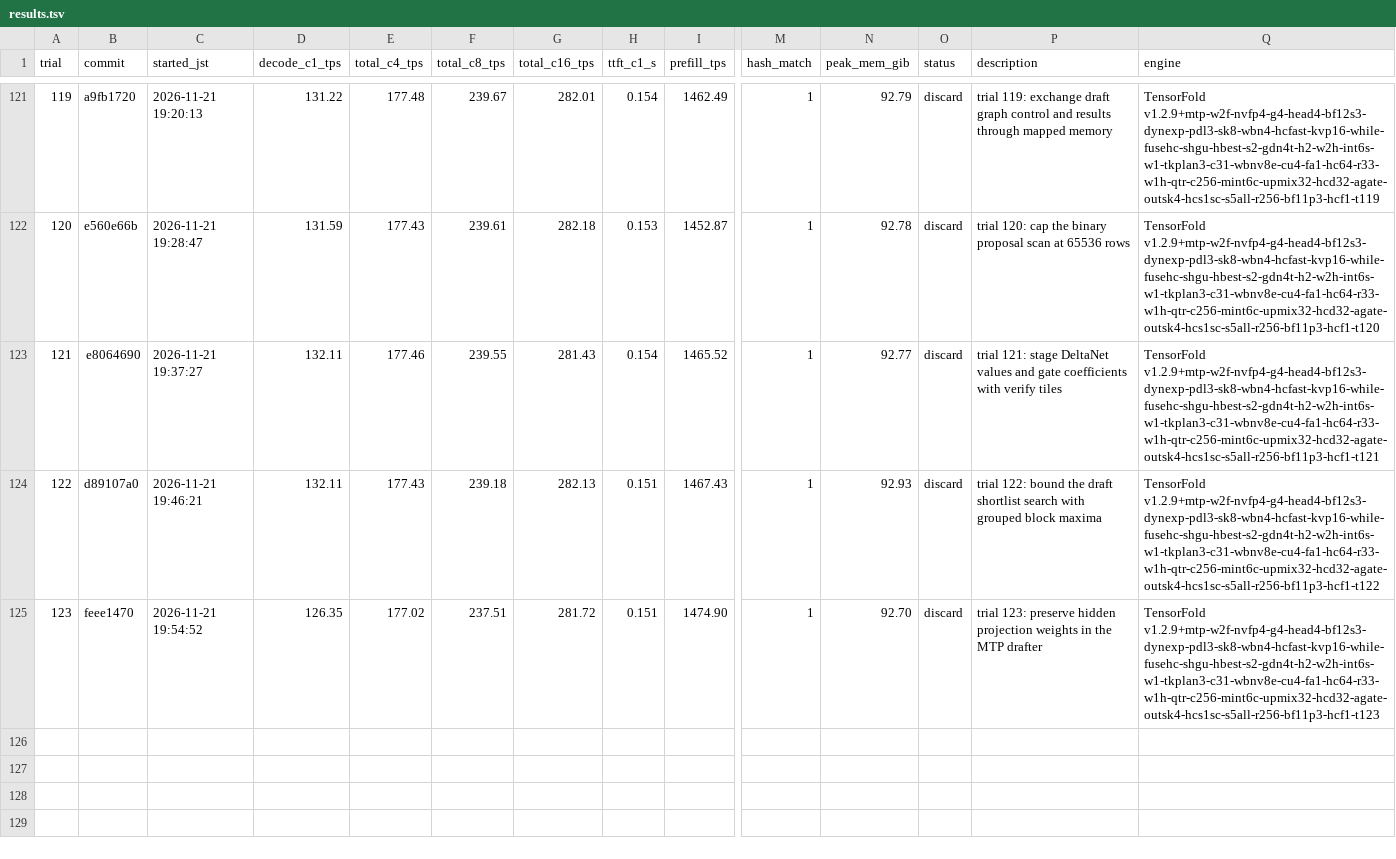
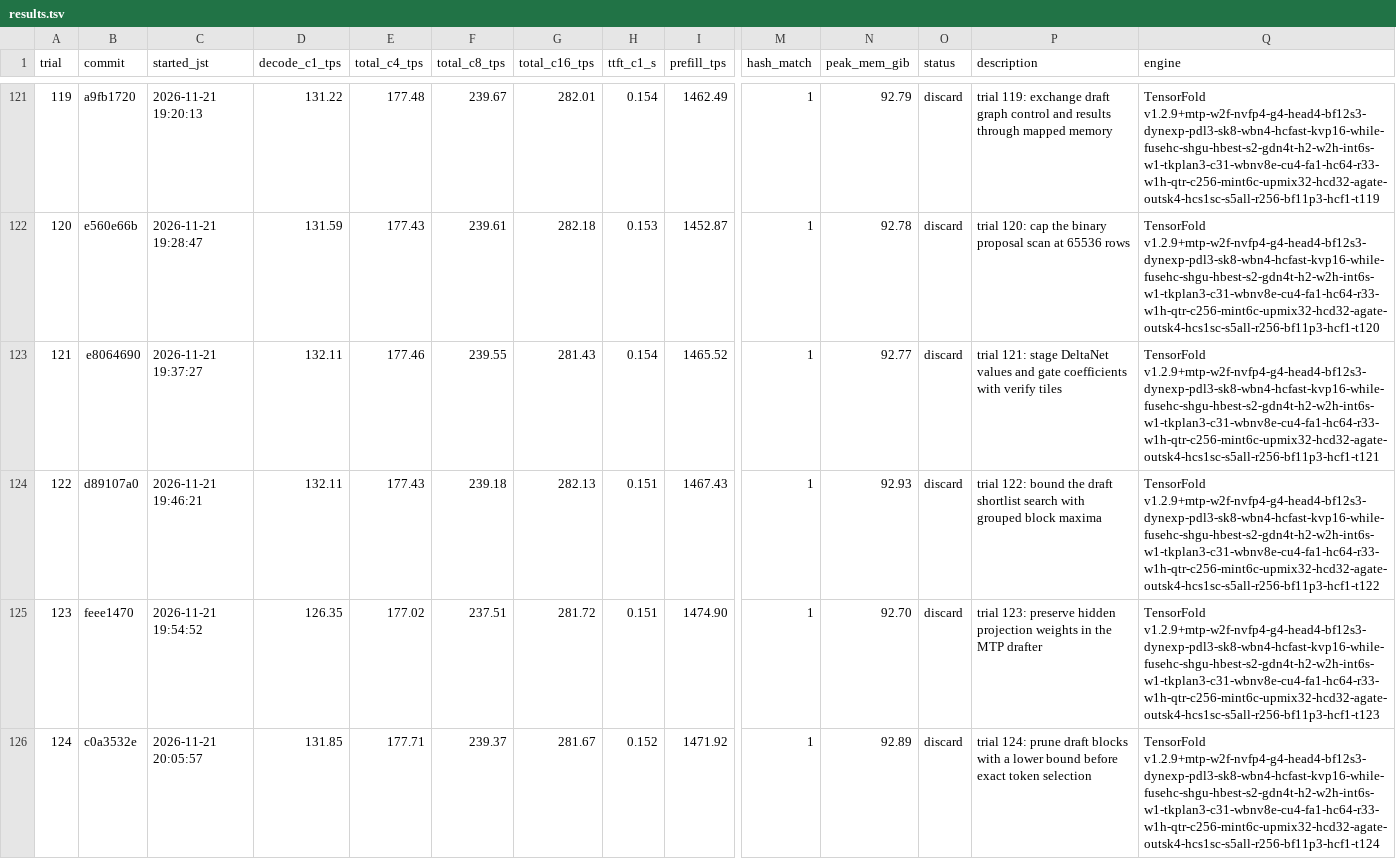
Before and after one commit to 42si/qwen38-flash-next-autoresearch, a TSV file: spark/results.tsv, drawn as a sheet; only a part is shown, gaps mark what is left out; rows hold the shown columns only; the diff names each change by its address in the sheet, - before the commit and + after, or states it on an @@ line.

Commit message:
spark trial 124: discard

```diff
--- a/spark/results.tsv
+++ b/spark/results.tsv
+row 126: 124 | c0a3532e | 2026-11-21 20:05:57 | 131.85 | 177.71 | 239.37 | 281.67 | 0.152 | 1471.92 | 1 | 92.89 | discard | trial 124: prune draft blocks with a lower bound before exact token selection | TensorFold v1.2.9+mtp-w2f-nvfp4-g4-head4-bf12s3-dynexp-pdl3-sk8-wbn4-hcfast-kvp16-while-fusehc-shgu-hbest-s2-gdn4t-h2-w2h-int6s-w1-tkplan3-c31-wbnv8e-cu4-fa1-hc64-r33-w1h-qtr-c256-mint6c-upmix32-hcd32-agate-outsk4-hcs1sc-s5all-r256-bf11p3-hcf1-t124
```
Also changed, not shown: 2 other files.
